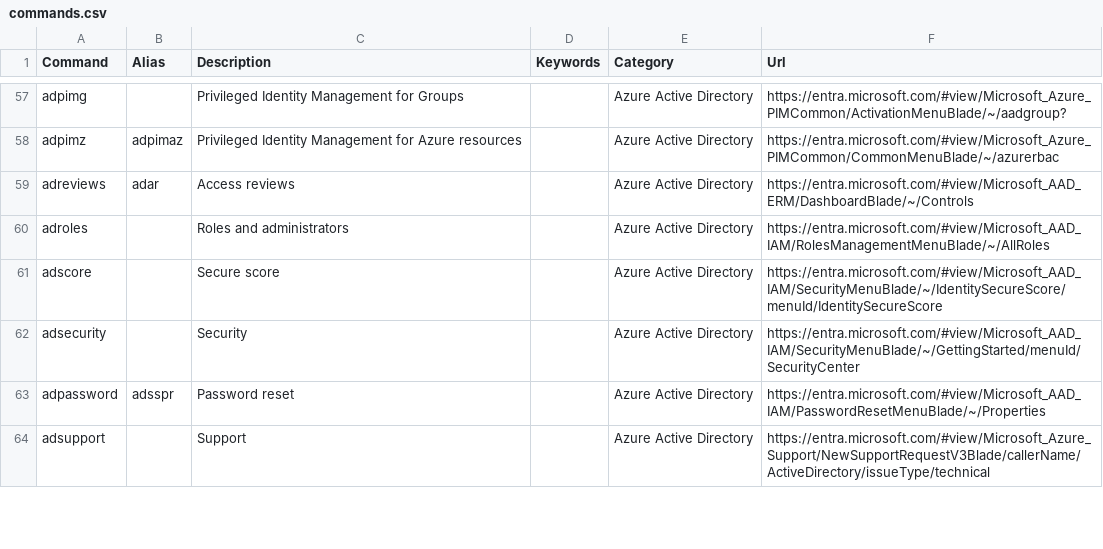
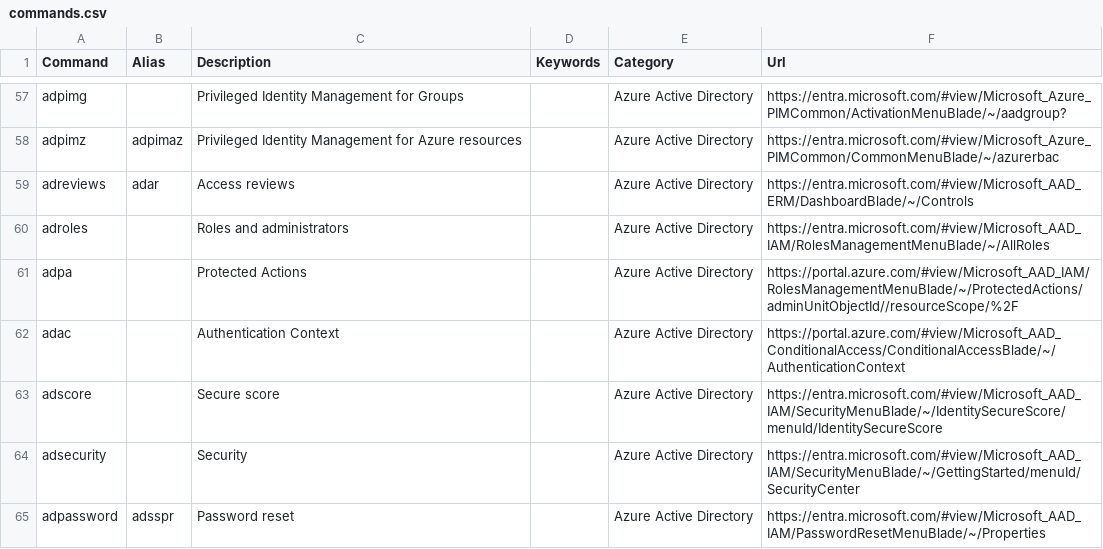
Before and after one commit to merill/cmd, a CSV file: website/config/commands.csv, drawn as a sheet; only a part is shown, gaps mark what is left out; the shorter side is filled out with more unchanged rows; the diff names each change by its address in the sheet, - before the commit and + after, or states it on an @@ line.

Commit message:
Added Protected Actions and Authentication Context

```diff
--- a/website/config/commands.csv
+++ b/website/config/commands.csv
+row 61: adpa |  | Protected Actions |  | Azure Active Directory | https://portal.azure.com/#view/Microsoft_AAD_IAM/RolesManagementMenuBlade/~/ProtectedActions/adminUnitObjectId//resourceScope/%2F
+row 62: adac |  | Authentication Context |  | Azure Active Directory | https://portal.azure.com/#view/Microsoft_AAD_ConditionalAccess/ConditionalAccessBlade/~/AuthenticationContext
```
